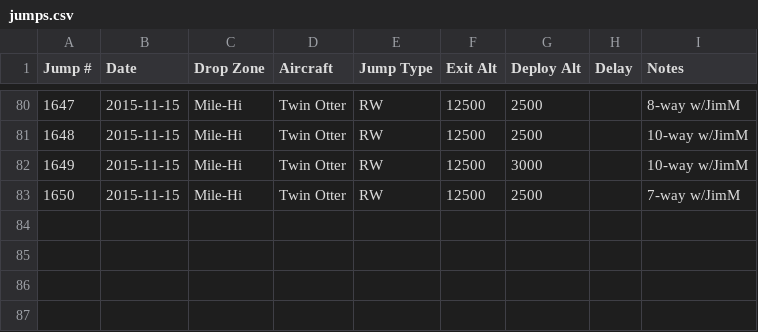
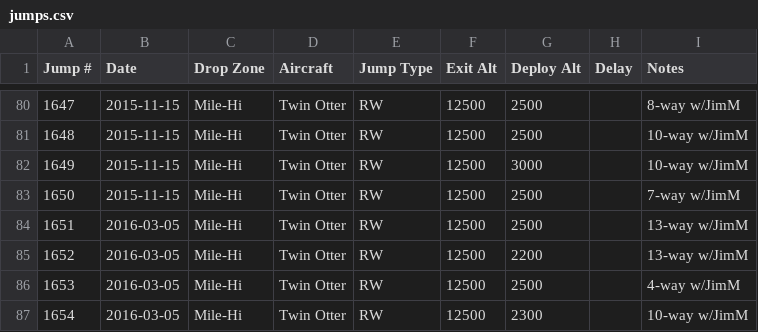
Before and after one commit to wildlava/skydive-logbook, a CSV file: jumps.csv, drawn as a sheet; only a part is shown, gaps mark what is left out; the diff names each change by its address in the sheet, - before the commit and + after, or states it on an @@ line.

Commit message:
Add jumps

```diff
--- a/jumps.csv
+++ b/jumps.csv
+row 84: 1651 | 2016-03-05 | Mile-Hi | Twin Otter | RW | 12500 | 2500 |  | 13-way w/JimM
+row 85: 1652 | 2016-03-05 | Mile-Hi | Twin Otter | RW | 12500 | 2200 |  | 13-way w/JimM
+row 86: 1653 | 2016-03-05 | Mile-Hi | Twin Otter | RW | 12500 | 2500 |  | 4-way w/JimM
+row 87: 1654 | 2016-03-05 | Mile-Hi | Twin Otter | RW | 12500 | 2300 |  | 10-way w/JimM
```
